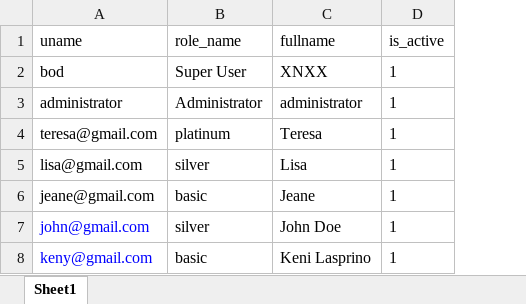
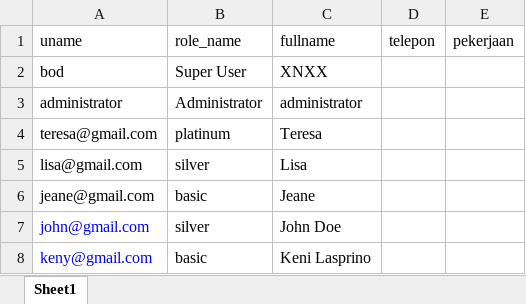
Before and after one commit to maspriyambodo/sertifikasiku, an Excel workbook: assets/media/sertif.xlsx, sheet Sheet1, drawn as a sheet; values as stored, in another font and other column widths than the file's, no borders; removed rows and columns are numbered as before the commit, all else as after; the diff names each change by its address in the sheet, - before the commit and + after, or states it on an @@ line.

Commit message:
change format excel import user

```diff
--- a/assets/media/sertif.xlsx (sheet Sheet1)
+++ b/assets/media/sertif.xlsx (sheet Sheet1)
-column D (is_active), rows 2-8: all 1
+column D (telepon), empty
+column E (pekerjaan), empty
```
